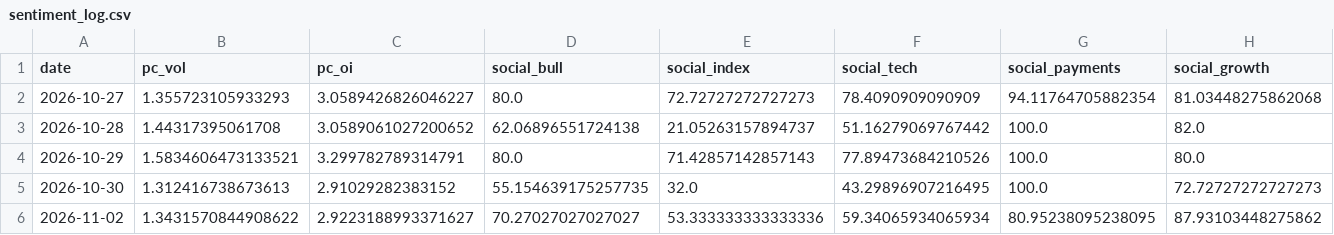
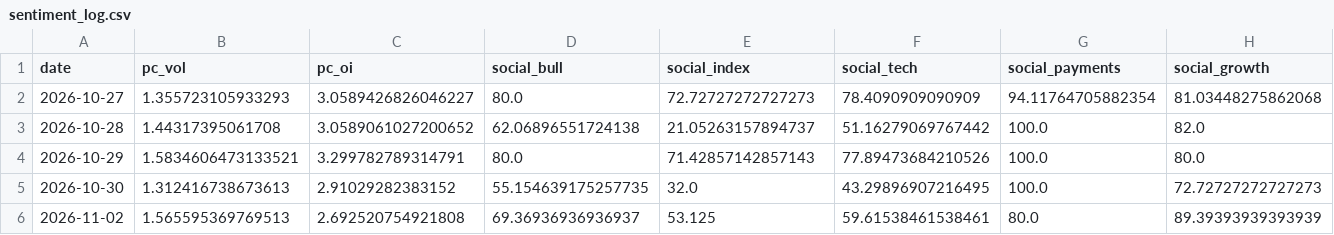
Before and after one commit to liumOazed/fin-pulse-dashboard, a CSV file: data/sentiment_log.csv, drawn as a sheet.

Commit message:
chore: refresh data [skip ci]

```diff
--- a/data/sentiment_log.csv
+++ b/data/sentiment_log.csv
@@ -5,2 +5,2 @@ date,pc_vol,pc_oi,social_bull,social_index,social_tech,social_payments,social_gr
 2026-10-30,1.312416738673613,2.91029282383152,55.154639175257735,32.0,43.29896907216495,100.0,72.72727272727273
-2026-11-02,1.3431570844908622,2.9223188993371627,70.27027027027027,53.333333333333336,59.34065934065934,80.95238095238095,87.93103448275862
+2026-11-02,1.565595369769513,2.692520754921808,69.36936936936937,53.125,59.61538461538461,80.0,89.39393939393939
```
Also changed, not shown: data/signal_log.csv, 2 other files.
